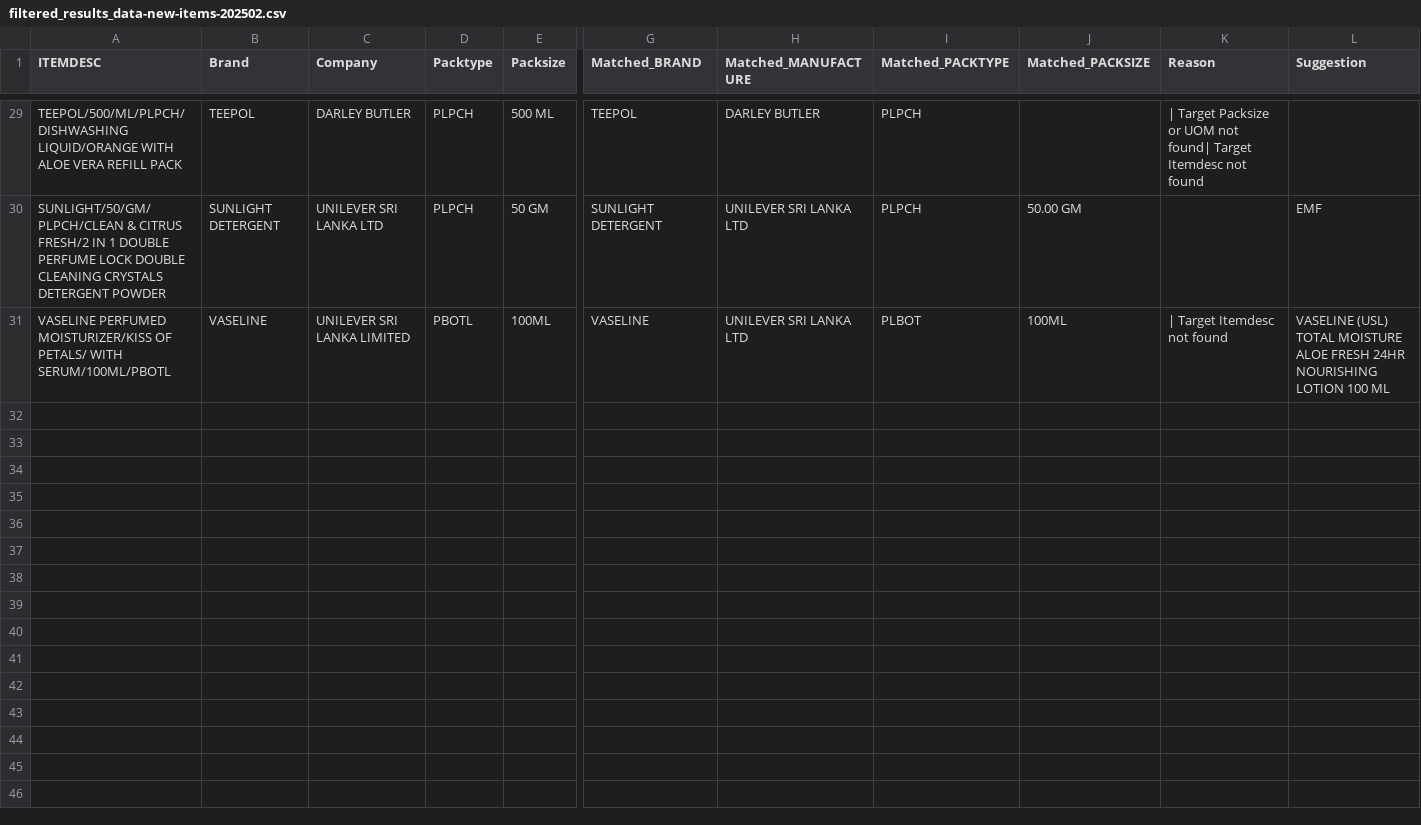
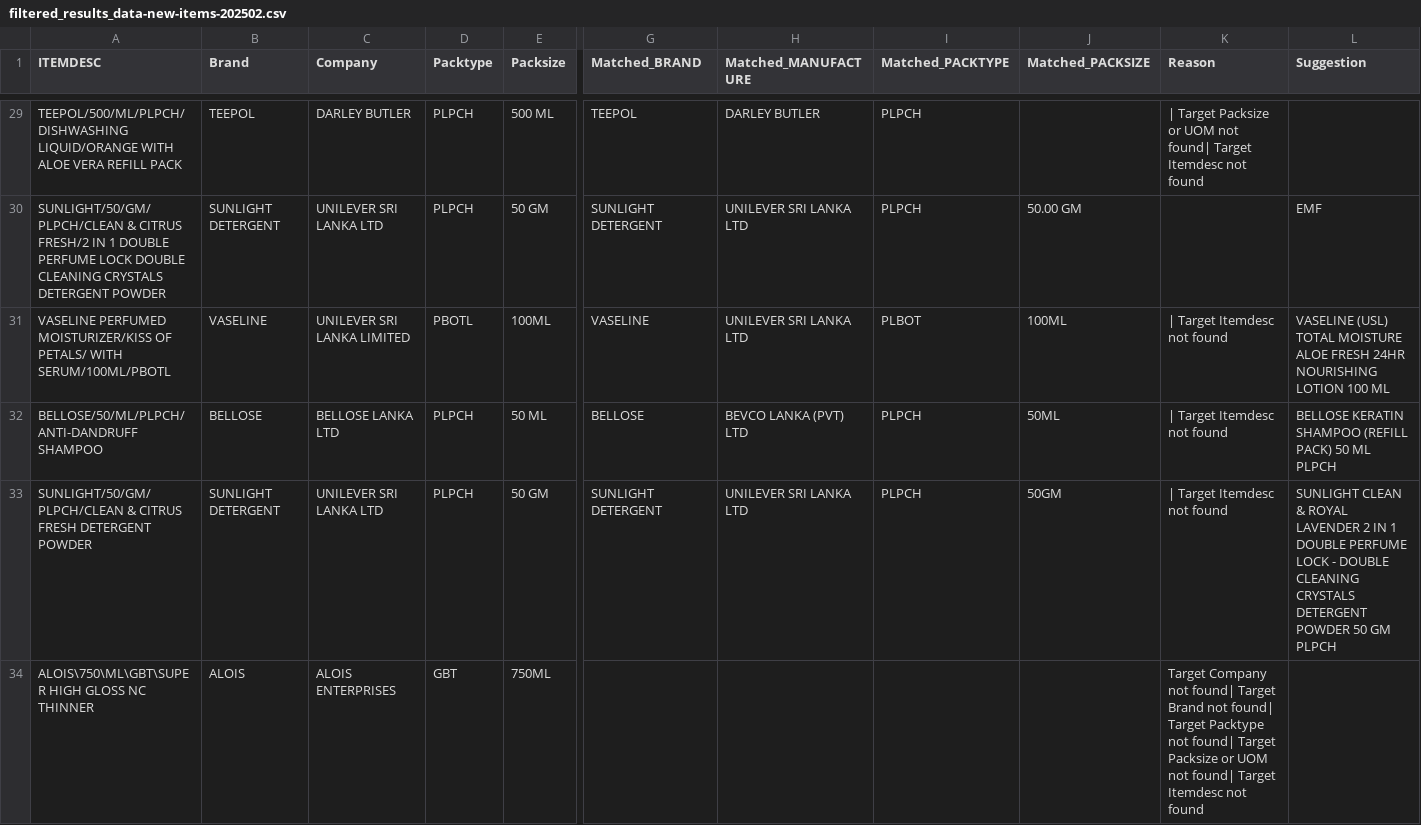
Before and after one commit to rohit123sinha456/ORG_SKUR, a CSV file: final_result/filtered_results_data-new-items-202502.csv, drawn as a sheet; only a part is shown, gaps mark what is left out; rows hold the shown columns only; the diff covers the shown part only; the diff names each change by its address in the sheet, - before the commit and + after, or states it on an @@ line.

```diff
--- a/final_result/filtered_results_data-new-items-202502.csv
+++ b/final_result/filtered_results_data-new-items-202502.csv
+row 32: BELLOSE/50/ML/PLPCH/ANTI-DANDRUFF SHAMPOO | BELLOSE | BELLOSE LANKA LTD | PLPCH | 50 ML | BELLOSE | BEVCO LANKA (PVT) LTD | PLPCH | 50ML | | Target Itemdesc not found | BELLOSE KERATIN SHAMPOO (REFILL PACK) 50 ML PLPCH
+row 33: SUNLIGHT/50/GM/PLPCH/CLEAN & CITRUS FRESH DETERGENT POWDER | SUNLIGHT DETERGENT | UNILEVER SRI LANKA LTD | PLPCH | 50 GM | SUNLIGHT DETERGENT | UNILEVER SRI LANKA LTD | PLPCH | 50GM | | Target Itemdesc not found | SUNLIGHT CLEAN & ROYAL LAVENDER 2 IN 1 DOUBLE PERFUME LOCK - DOUBLE CLEANING CRYSTALS DETERGENT POWDER 50 GM PLPCH
+row 34: ALOIS\750\ML\GBT\SUPER HIGH GLOSS NC THINNER | ALOIS | ALOIS ENTERPRISES | GBT | 750ML |  |  |  |  | Target Company not found| Target Brand not found| Target Packtype not found| Target Packsize or UOM not found| Target Itemdesc not found
```
Also changed, not shown: 7 added rows elsewhere in this file, final_result/filtered_results_data-new-items-202410.csv, final_result/filtered_results_data-new-items-202411.csv, 15 other files.
